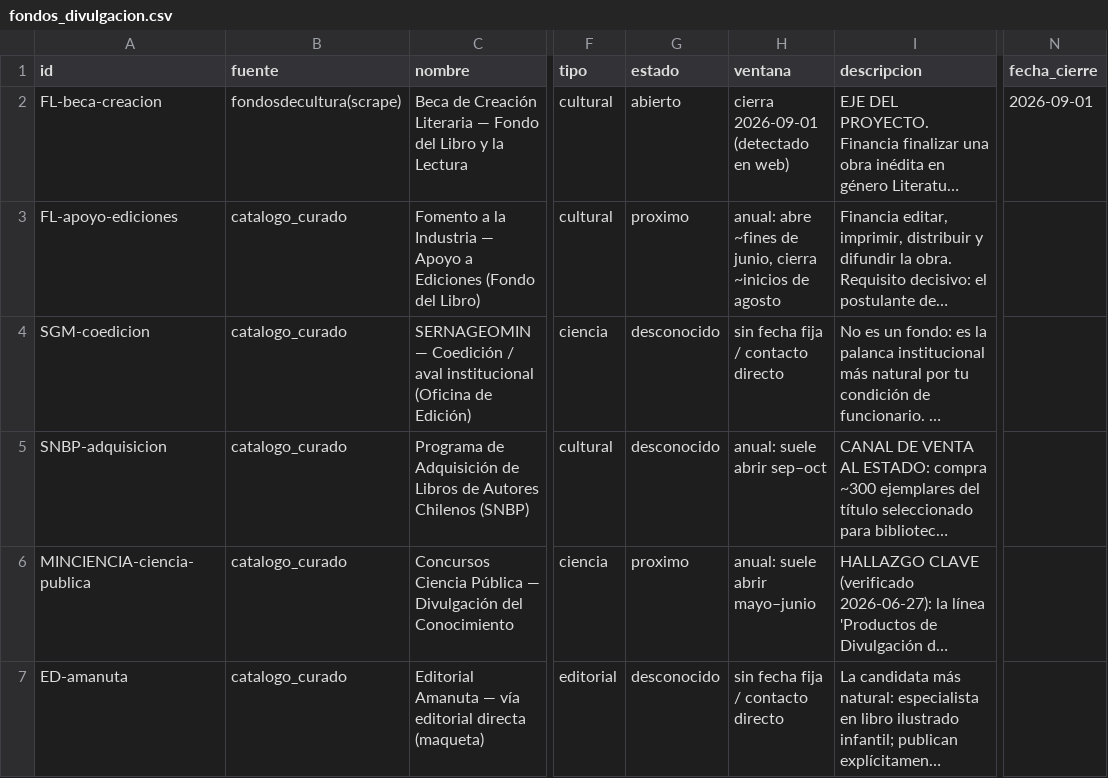
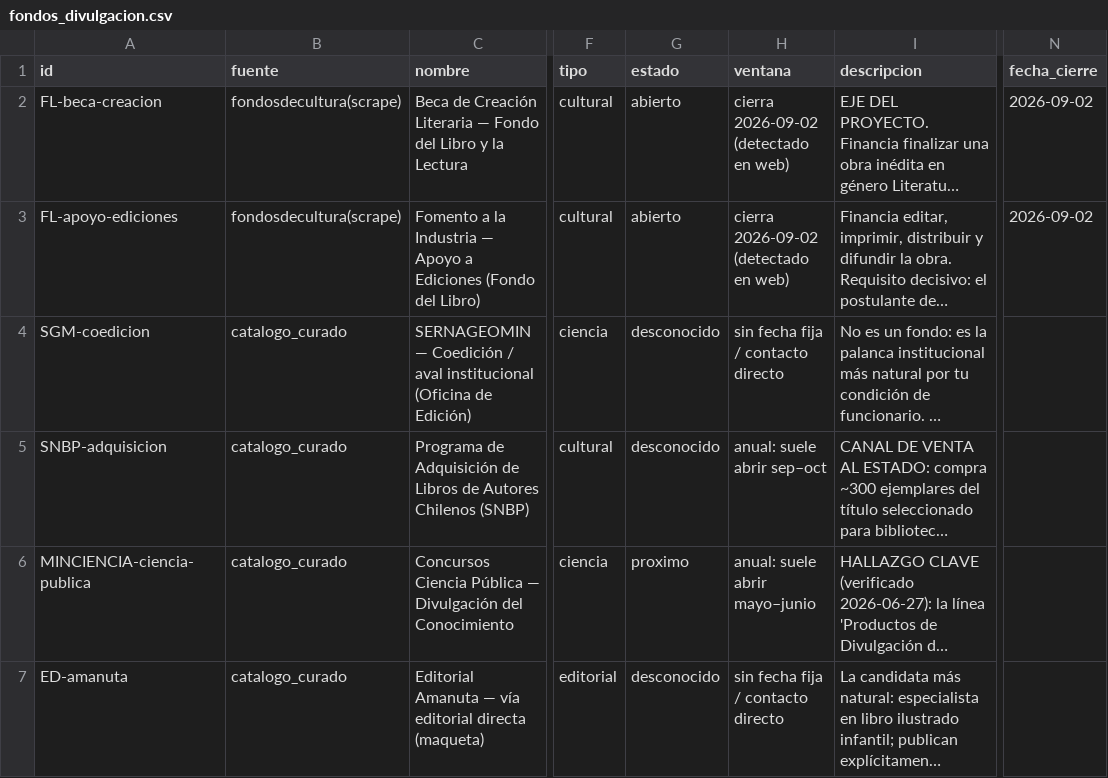
Before and after one commit to MendozaVolcanic/geoninos-fondos, a CSV file: data/fondos_divulgacion.csv, drawn as a sheet; only a part is shown, gaps mark what is left out; long unchanged cells end in …; the diff names each change by its address in the sheet, - before the commit and + after, or states it on an @@ line.

```diff
--- a/data/fondos_divulgacion.csv
+++ b/data/fondos_divulgacion.csv
-H2 (ventana): cierra 2026-09-01 (detectado en web)
+H2 (ventana): cierra 2026-09-02 (detectado en web)
-N2 (fecha_cierre): 2026-09-01
+N2 (fecha_cierre): 2026-09-02
-B3 (fuente): catalogo_curado
+B3 (fuente): fondosdecultura(scrape)
-G3 (estado): proximo
+G3 (estado): abierto
-H3 (ventana): anual: abre ~fines de junio, cierra ~inicios de agosto
+H3 (ventana): cierra 2026-09-02 (detectado en web)
-N3 (fecha_cierre): (empty)
+N3 (fecha_cierre): 2026-09-02
```
Also changed, not shown: 1 other file.
